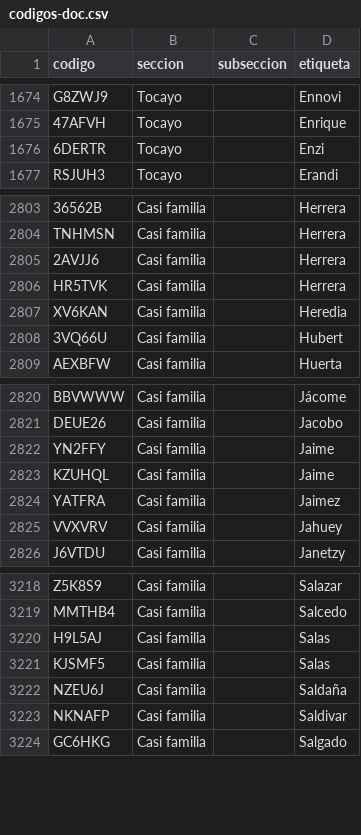
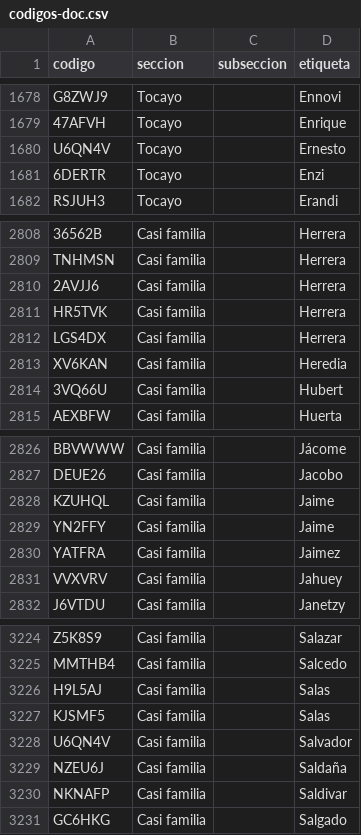
Before and after one commit to jaguarOR/espacio-unam-codigos, a CSV file: datos/codigos-doc.csv, drawn as a sheet; only a part is shown, gaps mark what is left out; the diff covers the shown part only.

```diff
--- a/datos/codigos-doc.csv
+++ b/datos/codigos-doc.csv
@@ -1675,2 +1679,3 @@ G8ZWJ9,Tocayo,,Ennovi
 47AFVH,Tocayo,,Enrique
+U6QN4V,Tocayo,,Ernesto
 6DERTR,Tocayo,,Enzi
@@ -2806,2 +2811,3 @@ TNHMSN,Casi familia,,Herrera
 HR5TVK,Casi familia,,Herrera
+LGS4DX,Casi familia,,Herrera
 XV6KAN,Casi familia,,Heredia
@@ -2821,4 +2827,4 @@ BBVWWW,Casi familia,,Jácome
 DEUE26,Casi familia,,Jacobo
-YN2FFY,Casi familia,,Jaime
 KZUHQL,Casi familia,,Jaime
+YN2FFY,Casi familia,,Jaime
 YATFRA,Casi familia,,Jaimez
@@ -3221,2 +3227,3 @@ H9L5AJ,Casi familia,,Salas
 KJSMF5,Casi familia,,Salas
+U6QN4V,Casi familia,,Salvador
 NZEU6J,Casi familia,,Saldaña
```
Also changed, not shown: 5 added rows elsewhere in this file, 9 other files.
